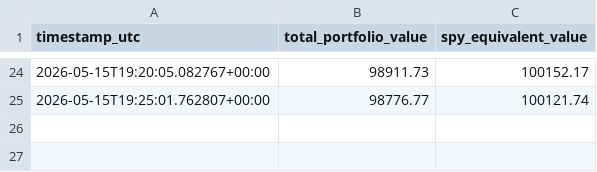
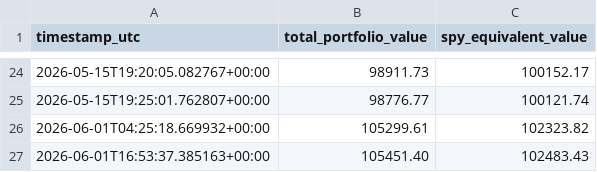
Before and after one commit to jaegrunwald/algo-trading-bot, a CSV file: portfolio_stats.csv, drawn as a sheet; only a part is shown, gaps mark what is left out.

```diff
--- a/portfolio_stats.csv
+++ b/portfolio_stats.csv
@@ -25 +25,3 @@ timestamp_utc,total_portfolio_value,spy_equivalent_value
 2026-05-15T19:25:01.762807+00:00,98776.77,100121.74
+2026-06-01T04:25:18.669932+00:00,105299.61,102323.82
+2026-06-01T16:53:37.385163+00:00,105451.40,102483.43
```
Also changed, not shown: 9 other files.
